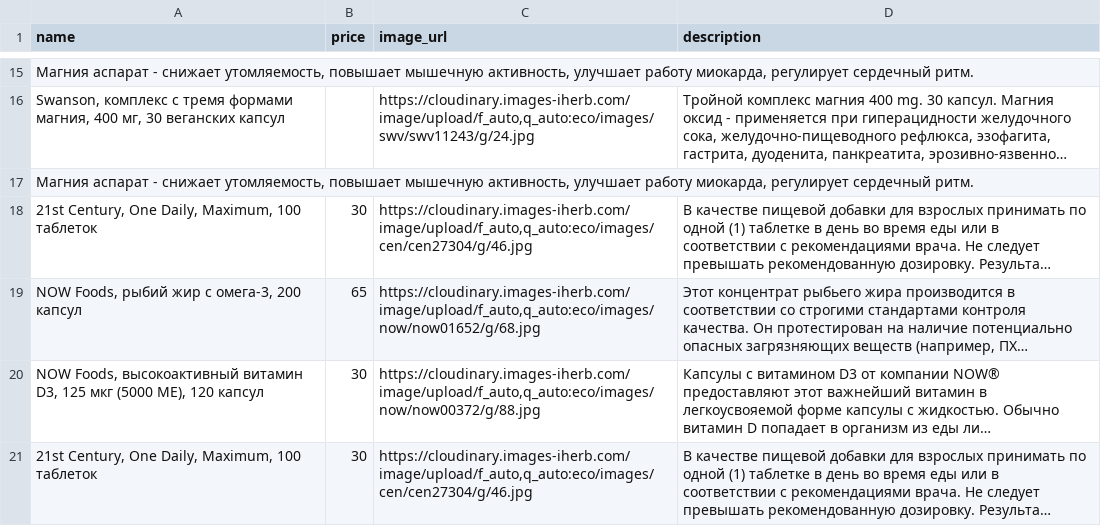
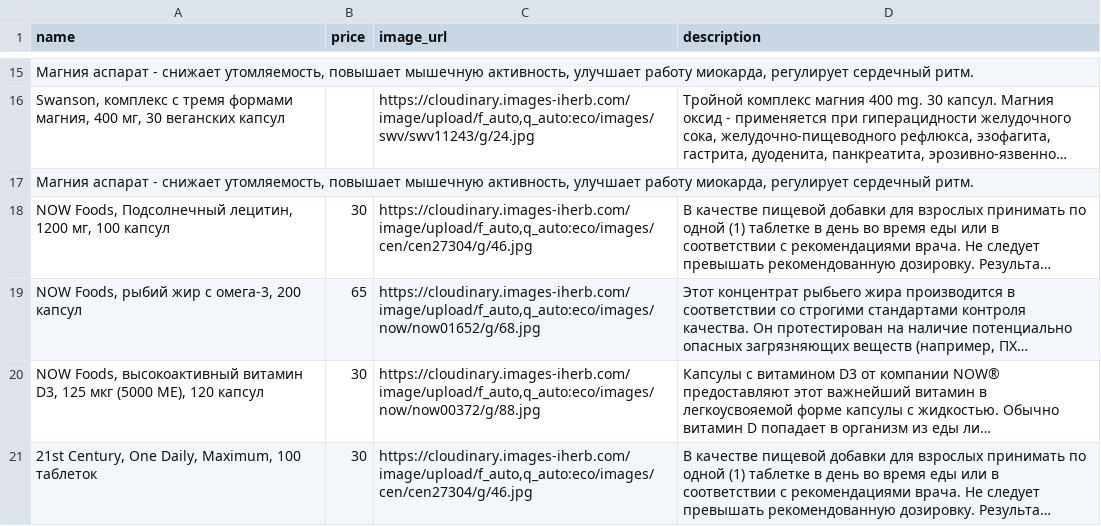
Before and after one commit to shortsnature03-max/vitrina, a CSV file: data/sheet.csv, drawn as a sheet; only a part is shown, gaps mark what is left out; long unchanged cells end in …; the diff names each change by its address in the sheet, - before the commit and + after, or states it on an @@ line.

Commit message:
Автозагрузка из Google Таблиц

```diff
--- a/data/sheet.csv
+++ b/data/sheet.csv
-A18 (name): 21st Century, One Daily, Maximum, 100 таблеток
+A18 (name): NOW Foods, Подсолнечный лецитин, 1200 мг, 100 капсул
```
